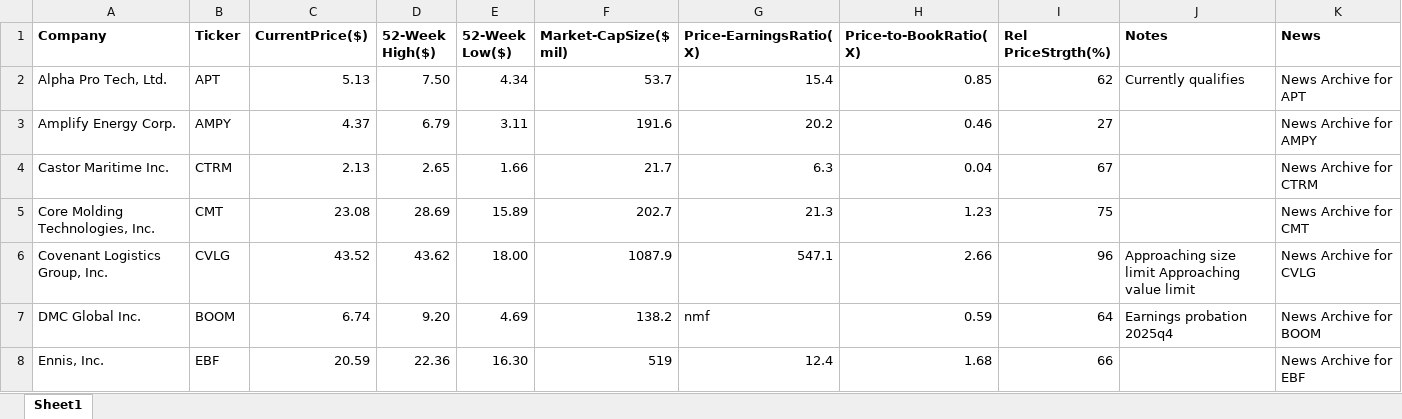
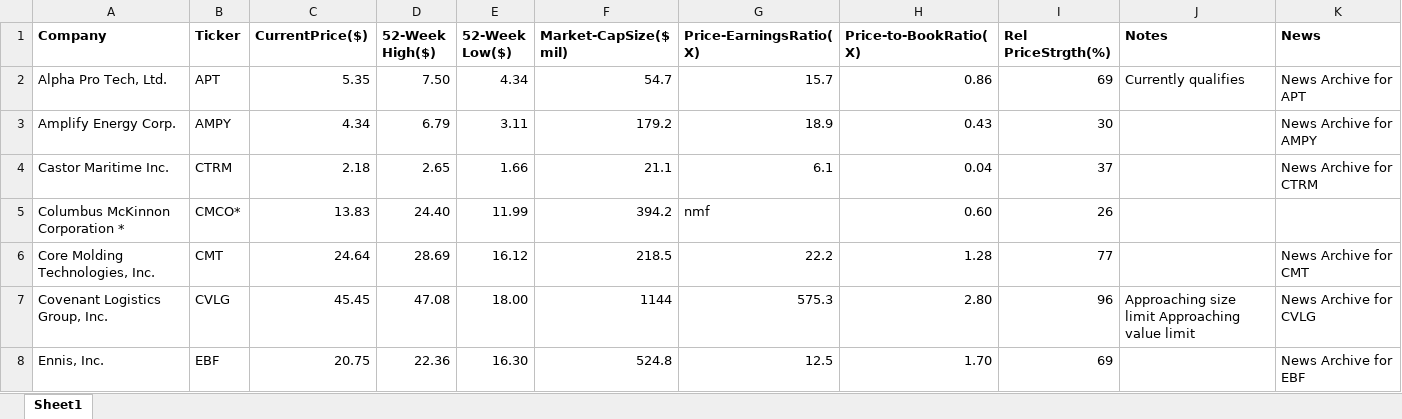
Before and after one commit to rickshilling/shadowPortfolio, an Excel workbook: AAII.xlsx, sheet Sheet1, drawn as a sheet; only a part is shown; values as stored, in another font and other column widths than the file's, no borders; charts and pictures not drawn; removed rows and columns are numbered as before the commit, all else as after; the diff covers the shown part only; the diff names each change by its address in the sheet, - before the commit and + after, or states it on an @@ line.

```diff
--- a/AAII.xlsx (sheet Sheet1)
+++ b/AAII.xlsx (sheet Sheet1)
-C2 (CurrentPrice($)): 5.13
+C2 (CurrentPrice($)): 5.35
-F2 (Market-CapSize($ mil)): 53.7
+F2 (Market-CapSize($ mil)): 54.7
-G2 (Price-EarningsRatio(X)): 15.4
+G2 (Price-EarningsRatio(X)): 15.7
-H2 (Price-to-BookRatio(X)): 0.85
+H2 (Price-to-BookRatio(X)): 0.86
-I2 (Rel PriceStrgth(%)): 62
+I2 (Rel PriceStrgth(%)): 69
-C3 (CurrentPrice($)): 4.37
+C3 (CurrentPrice($)): 4.34
-F3 (Market-CapSize($ mil)): 191.6
+F3 (Market-CapSize($ mil)): 179.2
-G3 (Price-EarningsRatio(X)): 20.2
+G3 (Price-EarningsRatio(X)): 18.9
-H3 (Price-to-BookRatio(X)): 0.46
+H3 (Price-to-BookRatio(X)): 0.43
-I3 (Rel PriceStrgth(%)): 27
+I3 (Rel PriceStrgth(%)): 30
-C4 (CurrentPrice($)): 2.13
+C4 (CurrentPrice($)): 2.18
-F4 (Market-CapSize($ mil)): 21.7
+F4 (Market-CapSize($ mil)): 21.1
-G4 (Price-EarningsRatio(X)): 6.3
+G4 (Price-EarningsRatio(X)): 6.1
-I4 (Rel PriceStrgth(%)): 67
+I4 (Rel PriceStrgth(%)): 37
+row 5: Columbus McKinnon Corporation * | CMCO* | 13.83 | 24.40 | 11.99 | 394.2 | nmf | 0.60 | 26
-C6 (CurrentPrice($)): 23.08
+C6 (CurrentPrice($)): 24.64
-E6 (52-Week Low($)): 15.89
+E6 (52-Week Low($)): 16.12
-F6 (Market-CapSize($ mil)): 202.7
+F6 (Market-CapSize($ mil)): 218.5
-G6 (Price-EarningsRatio(X)): 21.3
+G6 (Price-EarningsRatio(X)): 22.2
-H6 (Price-to-BookRatio(X)): 1.23
+H6 (Price-to-BookRatio(X)): 1.28
-I6 (Rel PriceStrgth(%)): 75
+I6 (Rel PriceStrgth(%)): 77
-C7 (CurrentPrice($)): 43.52
+C7 (CurrentPrice($)): 45.45
-D7 (52-Week High($)): 43.62
+D7 (52-Week High($)): 47.08
-F7 (Market-CapSize($ mil)): 1087.9
+F7 (Market-CapSize($ mil)): 1144
-G7 (Price-EarningsRatio(X)): 547.1
+G7 (Price-EarningsRatio(X)): 575.3
-H7 (Price-to-BookRatio(X)): 2.66
+H7 (Price-to-BookRatio(X)): 2.80
-row 7: DMC Global Inc. | BOOM | 6.74 | 9.20 | 4.69 | 138.2 | nmf | 0.59 | 64 | Earnings probation 2025q4 | News Archive for BOOM
-C8 (CurrentPrice($)): 20.59
+C8 (CurrentPrice($)): 20.75
-F8 (Market-CapSize($ mil)): 519
+F8 (Market-CapSize($ mil)): 524.8
-G8 (Price-EarningsRatio(X)): 12.4
+G8 (Price-EarningsRatio(X)): 12.5
-H8 (Price-to-BookRatio(X)): 1.68
+H8 (Price-to-BookRatio(X)): 1.70
-I8 (Rel PriceStrgth(%)): 66
+I8 (Rel PriceStrgth(%)): 69
```
Also changed, not shown: 4 added rows, 4 removed rows and 89 edited cells elsewhere in this sheet, TransactionHistory.xlsx, 1 other file.
